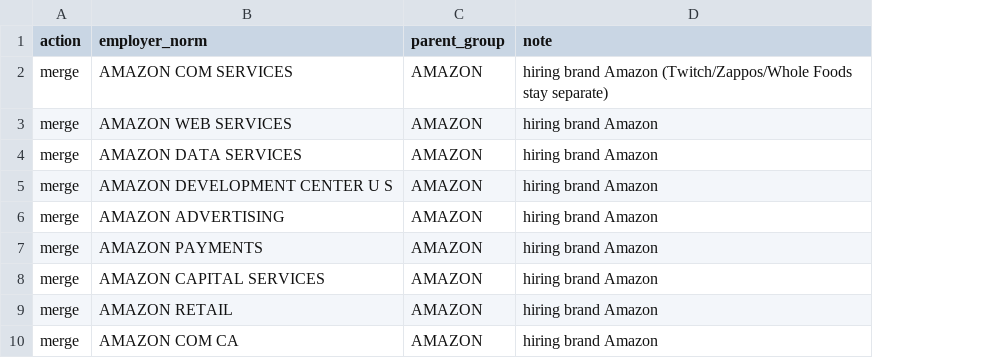
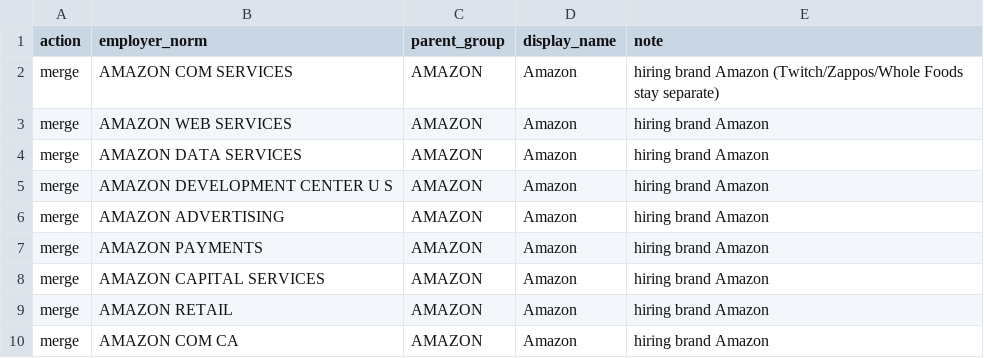
Before and after one commit to shamsadr/h1b-sponsor-scout, a CSV file: data/reference/employer_overrides.csv, drawn as a sheet; only a part is shown; the diff names each change by its address in the sheet, - before the commit and + after, or states it on an @@ line.

```diff
--- a/data/reference/employer_overrides.csv
+++ b/data/reference/employer_overrides.csv
+column D (display_name), rows 2-10: all Amazon
```
Also changed, not shown: 15 other files.
